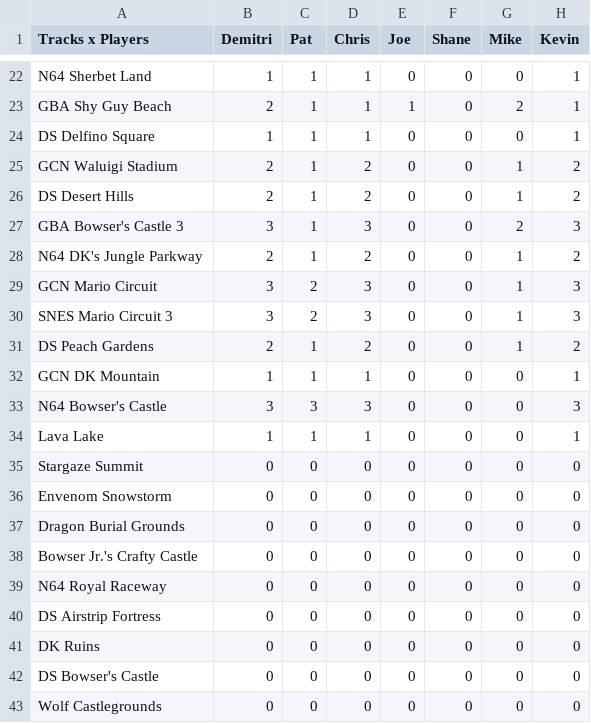
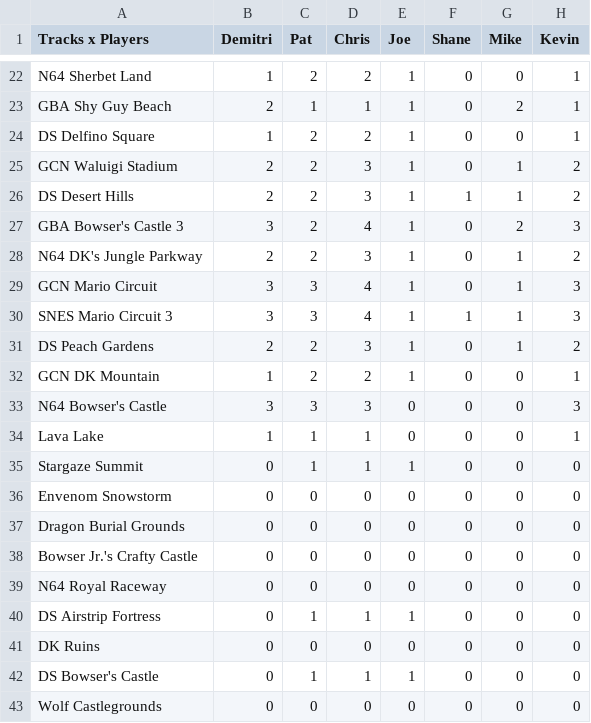
Before and after one commit to PatrickMarinich/Kartnite_Stats, a CSV file: versus_races/stats_csv/seasonal_stats/Seasonal Kartnite Stats - Race Count.csv, drawn as a sheet; only a part is shown, gaps mark what is left out; the diff covers the shown part only; the diff names each change by its address in the sheet, - before the commit and + after, or states it on an @@ line.

```diff
--- a/versus_races/stats_csv/seasonal_stats/Seasonal Kartnite Stats - Race Count.csv
+++ b/versus_races/stats_csv/seasonal_stats/Seasonal Kartnite Stats - Race Count.csv
-C22 (Pat): 1
+C22 (Pat): 2
-D22 (Chris): 1
+D22 (Chris): 2
-E22 (Joe): 0
+E22 (Joe): 1
-C24:C28 (Pat): 1
+C24:C28 (Pat): 2
-D24 (Chris): 1
+D24 (Chris): 2
-E24:E32 (Joe): 0
+E24:E32 (Joe): 1
-D25:D26 (Chris): 2
+D25:D26 (Chris): 3
-F26 (Shane): 0
+F26 (Shane): 1
-D27 (Chris): 3
+D27 (Chris): 4
-D28 (Chris): 2
+D28 (Chris): 3
-C29:C30 (Pat): 2
+C29:C30 (Pat): 3
-D29:D30 (Chris): 3
+D29:D30 (Chris): 4
-F30 (Shane): 0
+F30 (Shane): 1
-C31:C32 (Pat): 1
+C31:C32 (Pat): 2
-D31 (Chris): 2
+D31 (Chris): 3
-D32 (Chris): 1
+D32 (Chris): 2
-C35 (Pat): 0
+C35 (Pat): 1
-D35 (Chris): 0
+D35 (Chris): 1
-E35 (Joe): 0
+E35 (Joe): 1
-C40 (Pat): 0
+C40 (Pat): 1
-D40 (Chris): 0
+D40 (Chris): 1
-E40 (Joe): 0
+E40 (Joe): 1
-C42 (Pat): 0
+C42 (Pat): 1
-D42 (Chris): 0
+D42 (Chris): 1
-E42 (Joe): 0
+E42 (Joe): 1
```
Also changed, not shown: 36 edited cells elsewhere in this file, versus_races/stats_csv/seasonal_stats/Seasonal Kartnite Stats - KVR Stats.csv, versus_races/stats_csv/seasonal_stats/Seasonal Kartnite Stats - Placement Stats.csv, 6 other files.
